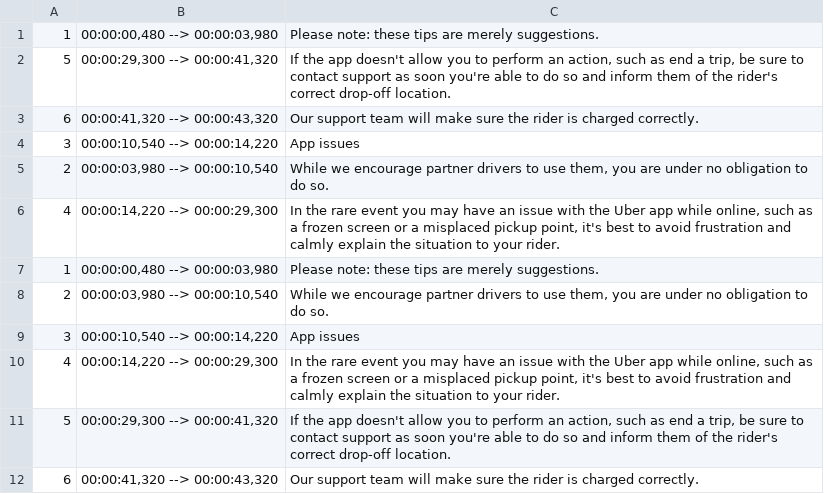
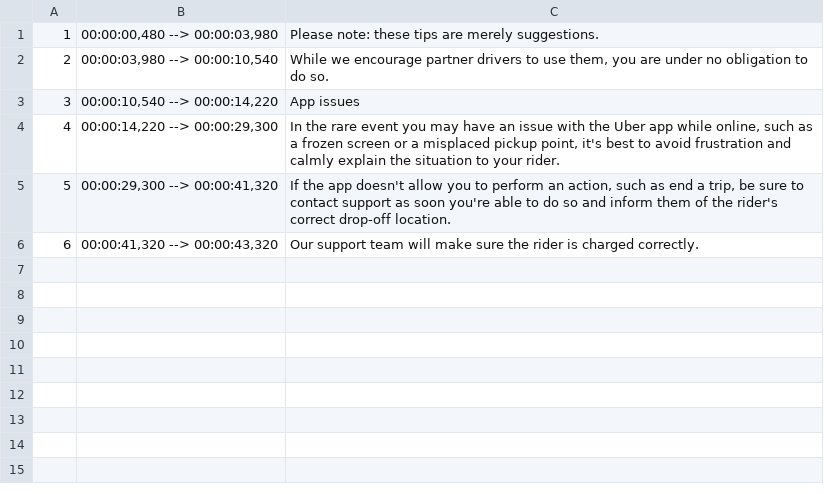
Before and after one commit to andrewsadowski/NodeFSDirectoryWalker, a TSV file: output/test.srt.tsv, drawn as a sheet.

```diff
--- a/output/test.srt.tsv
+++ b/output/test.srt.tsv
@@ -1,8 +1,2 @@
 1	00:00:00,480 --> 00:00:03,980	Please note: these tips are merely suggestions.
-5	00:00:29,300 --> 00:00:41,320	If the app doesn't allow you to perform an action, such as end a trip, be sure to contact support as soon you're able to do so and inform them of the rider's correct drop-off location.
-6	00:00:41,320 --> 00:00:43,320	Our support team will make sure the rider is charged correctly.
-3	00:00:10,540 --> 00:00:14,220	App issues
-2	00:00:03,980 --> 00:00:10,540	While we encourage partner drivers to use them, you are under no obligation to do so.
-4	00:00:14,220 --> 00:00:29,300	In the rare event you may have an issue with the Uber app while online, such as a frozen screen or a misplaced pickup point, it's best to avoid frustration and calmly explain the situation to your rider.
-1	00:00:00,480 --> 00:00:03,980	Please note: these tips are merely suggestions.
 2	00:00:03,980 --> 00:00:10,540	While we encourage partner drivers to use them, you are under no obligation to do so.
```
Also changed, not shown: output/test.1.srt.tsv, 3 other files.
